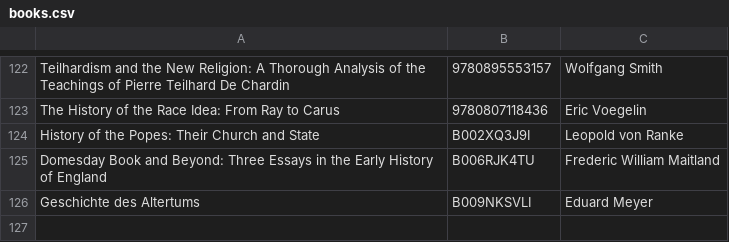
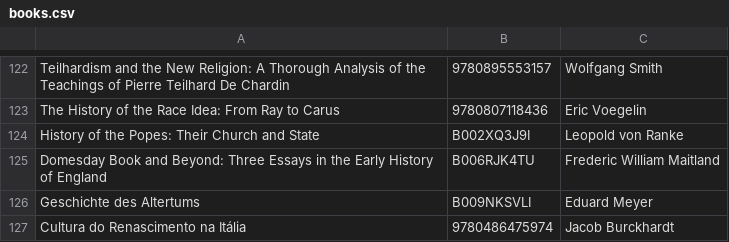
Before and after one commit to xunilrj/xunilrj.github.io, a CSV file: livrosdb/books.csv, drawn as a sheet; only a part is shown, gaps mark what is left out.

```diff
--- a/livrosdb/books.csv
+++ b/livrosdb/books.csv
@@ -126 +126,2 @@
 "Geschichte des Altertums";"B009NKSVLI";"Eduard Meyer"
+"Cultura do Renascimento na Itália";"9780486475974";"Jacob Burckhardt"
```
Also changed, not shown: livrosdb/suggestion.links.csv, 4 other files.
